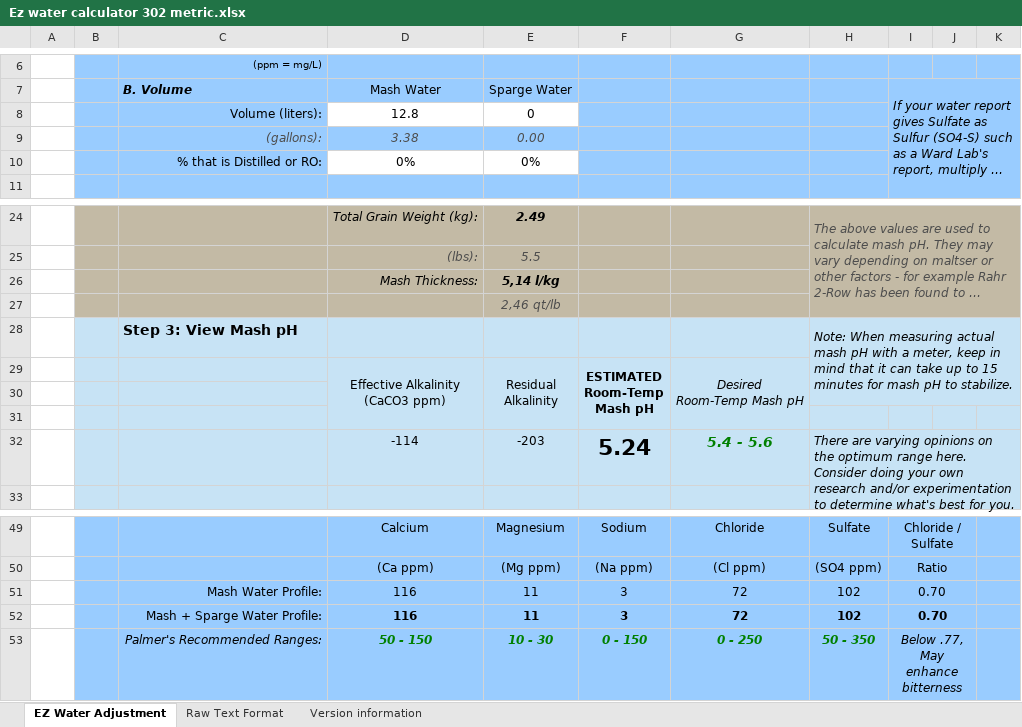
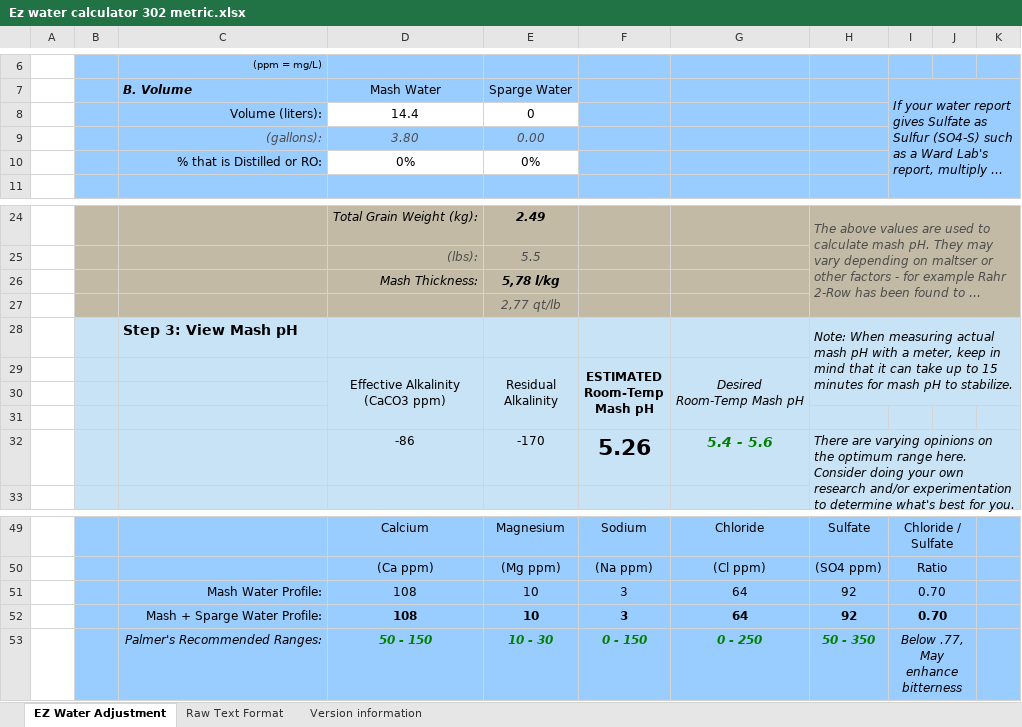
Before and after one commit to jpbarrette/beer-brewing, an Excel workbook: recipes/american stout/Ez water calculator 302 metric.xlsx, sheet EZ Water Adjustment, drawn as a sheet; only a part is shown, gaps mark what is left out; long unchanged cells end in …; values as stored, in another font and other column widths than the file's, no borders; charts and pictures and conditional formats not drawn; removed rows and columns are numbered as before the commit, all else as after; the diff names each change by its address in the sheet, - before the commit and + after, or states it on an @@ line.

Commit message:
Worked on american stout's water profile

```diff
--- a/recipes/american stout/Ez water calculator 302 metric.xlsx (sheet EZ Water Adjustment)
+++ b/recipes/american stout/Ez water calculator 302 metric.xlsx (sheet EZ Water Adjustment)
-D8: 12.8
+D8: 14.4
-D9: 3.38
+D9: 3.80
-E26: 5,14 l/kg
+E26: 5,78 l/kg
-E27: 2,46 qt/lb
+E27: 2,77 qt/lb
-row 32:  |  |  | -114 | -203 | 5.24 | 5.4 - 5.6 | There are varying opinions on the optimum range here. Consider doing your own research and/or experimentation to determine what's best for you.
+row 32:  |  |  | -86 | -170 | 5.26 | 5.4 - 5.6 | There are varying opinions on the optimum range here. Consider doing your own research and/or experimentation to determine what's best for you.
-row 51:  |  | Mash Water Profile: | 116 | 11 | 3 | 72 | 102 | 0.70
-row 52:  |  | Mash + Sparge Water Profile: | 116 | 11 | 3 | 72 | 102 | 0.70
+row 51:  |  | Mash Water Profile: | 108 | 10 | 3 | 64 | 92 | 0.70
+row 52:  |  | Mash + Sparge Water Profile: | 108 | 10 | 3 | 64 | 92 | 0.70
```
Also changed, not shown: sheet Raw Text Format, 5 other files.
